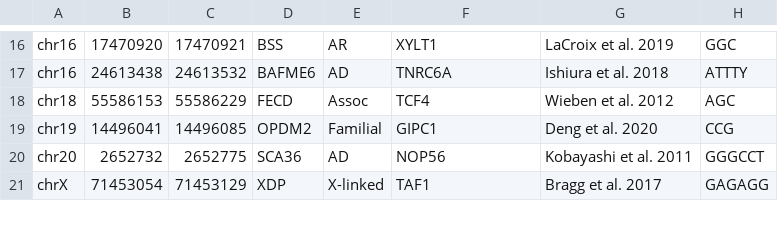
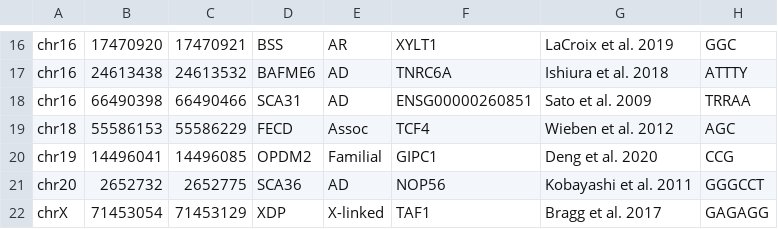
Before and after one commit to davidlougheed/strkit, a TSV file: catalogs/pathogenic_assoc.hg38.tsv, drawn as a sheet; only a part is shown, gaps mark what is left out; the diff names each change by its address in the sheet, - before the commit and + after, or states it on an @@ line.

Commit message:
chore[catalog]: add sca31 TR

```diff
--- a/catalogs/pathogenic_assoc.hg38.tsv
+++ b/catalogs/pathogenic_assoc.hg38.tsv
+row 18: chr16 | 66490398 | 66490466 | SCA31 | AD | ENSG00000260851 | Sato et al. 2009 | TRRAA
```
